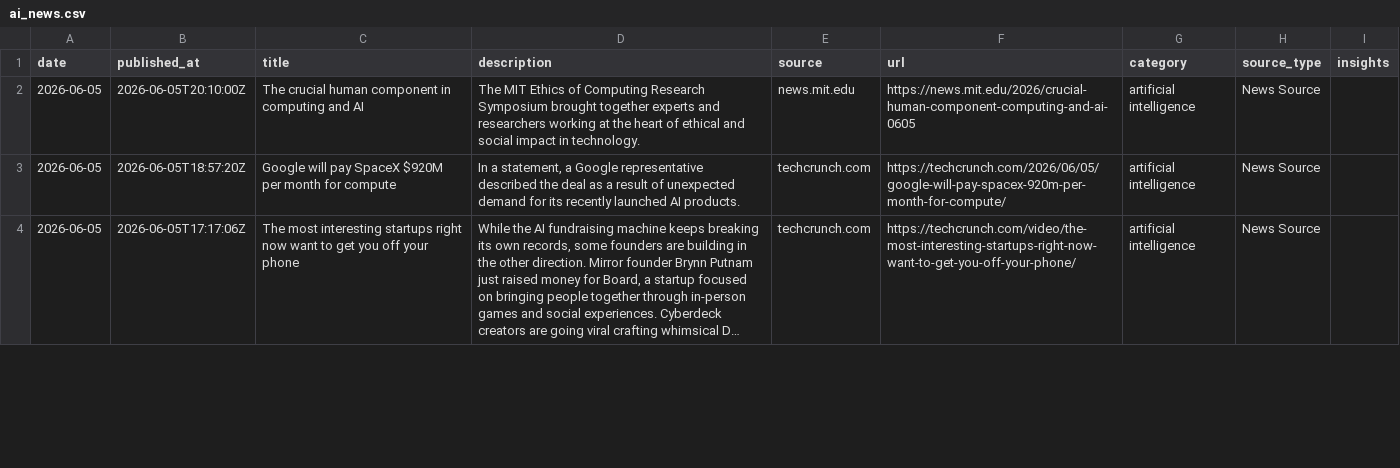
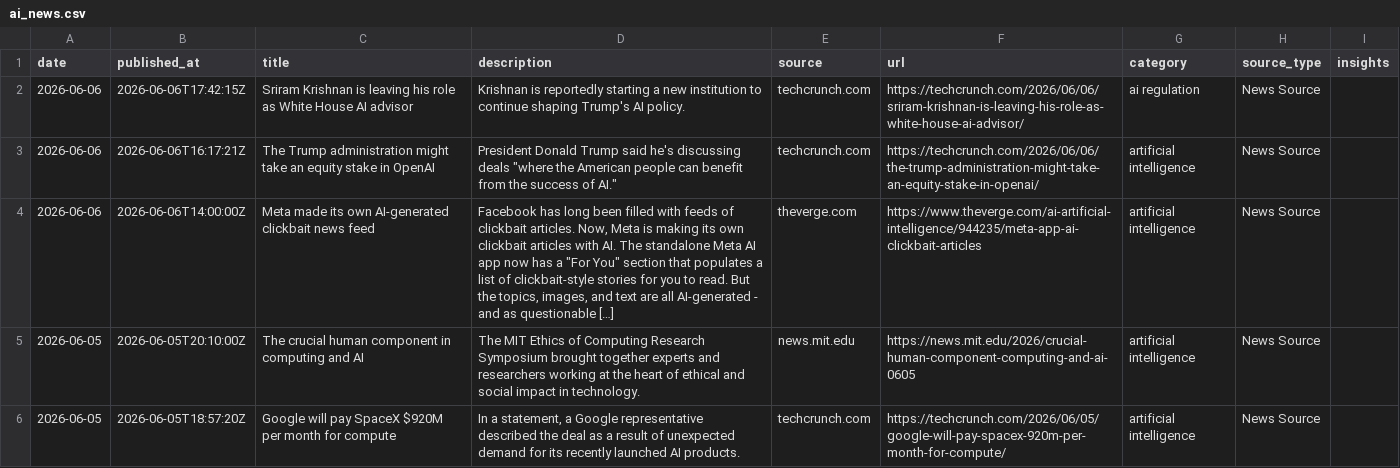
Before and after one commit to StevieSimsII/AiNewsDaily, a CSV file: docs/data/ai_news.csv, drawn as a sheet; only a part is shown; the shorter side is filled out with more unchanged rows; long unchanged cells end in ….

```diff
--- a/docs/data/ai_news.csv
+++ b/docs/data/ai_news.csv
@@ -1,2 +1,5 @@
 date,published_at,title,description,source,url,category,source_type,insights
+2026-06-06,2026-06-06T17:42:15Z,Sriram Krishnan is leaving his role as White House AI advisor,Krishnan is reportedly starting a new institution to continue shaping Trump's AI policy.,techcrunch.com,https://techcrunch.com/2026/06/06/sriram-krishnan-is-leaving-his-role-as-white-house-ai-advisor/,ai regulation,News Source,
+2026-06-06,2026-06-06T16:17:21Z,The Trump administration might take an equity stake in OpenAI,"President Donald Trump said he's discussing deals ""where the American people can benefit from the success of AI.""",techcrunch.com,https://techcrunch.com/2026/06/06/the-trump-administration-might-take-an-equity-stake-in-openai/,artificial intelligence,News Source,
+2026-06-06,2026-06-06T14:00:00Z,Meta made its own AI-generated clickbait news feed,"Facebook has long been filled with feeds of clickbait articles. Now, Meta is making its own clickbait articles with AI. The standalone Meta AI app now has a ""For You"" section that populates a list of clickbait-style stories for you to read. But the topics, images, and text are all AI-generated - and as questionable […]",theverge.com,https://www.theverge.com/ai-artificial-intelligence/944235/meta-app-ai-clickbait-articles,artificial intelligence,News Source,
 2026-06-05,2026-06-05T20:10:00Z,The crucial human component in computing and AI,The MIT Ethics of Computing Research Symposium brought together experts and researchers working at the heart of ethical and social impact in technology.,news.mit.edu,https://news.mit.edu/2026/crucial-human-component-computing-and-ai-0605,artificial intelligence,News Source,
```
Also changed, not shown: 4 other files.
